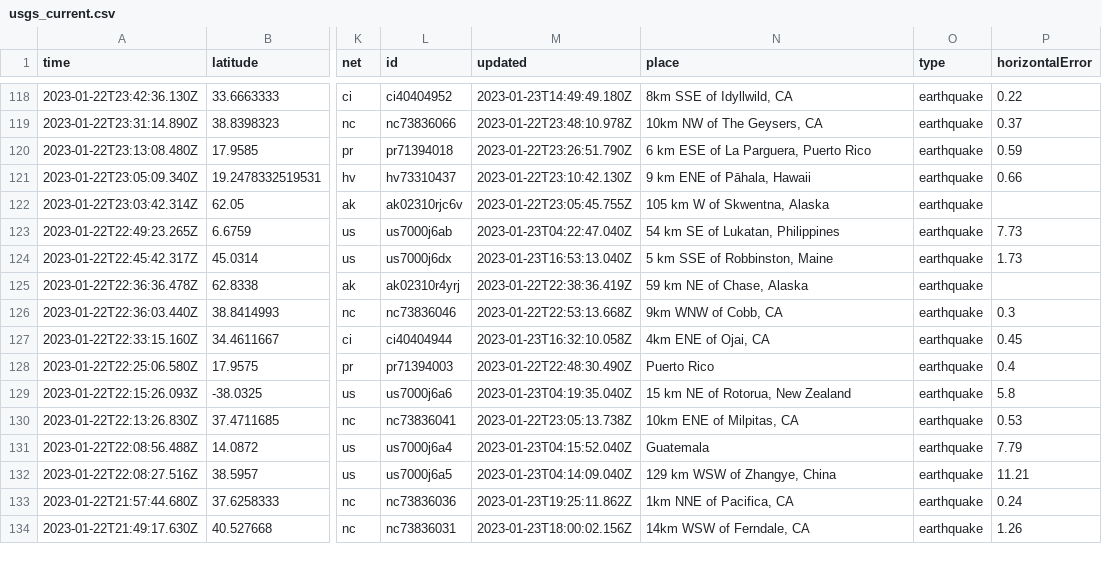
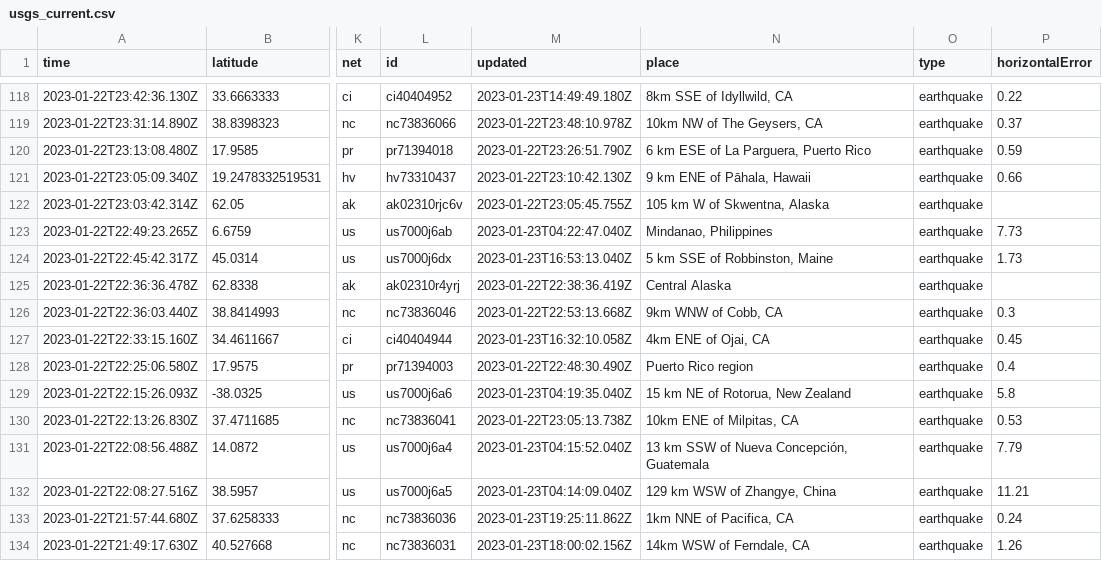
Before and after one commit to katielicari/nicar22-github-action, a CSV file: usgs_current.csv, drawn as a sheet; only a part is shown, gaps mark what is left out; the diff covers the shown part only; the diff names each change by its address in the sheet, - before the commit and + after, or states it on an @@ line.

```diff
--- a/usgs_current.csv
+++ b/usgs_current.csv
-N123 (place): 54 km SE of Lukatan, Philippines
+N123 (place): Mindanao, Philippines
-N125 (place): 59 km NE of Chase, Alaska
+N125 (place): Central Alaska
-N128 (place): Puerto Rico
+N128 (place): Puerto Rico region
-N131 (place): Guatemala
+N131 (place): 13 km SSW of Nueva Concepción, Guatemala
```
Also changed, not shown: 2 removed rows and 31 edited cells elsewhere in this file.
